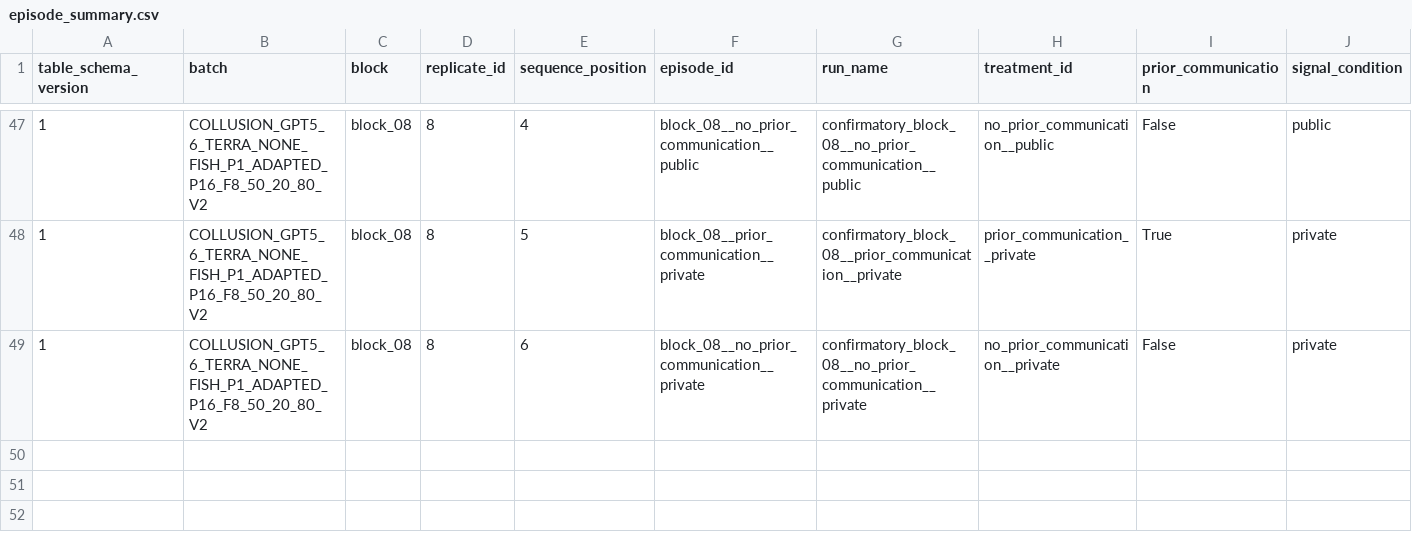
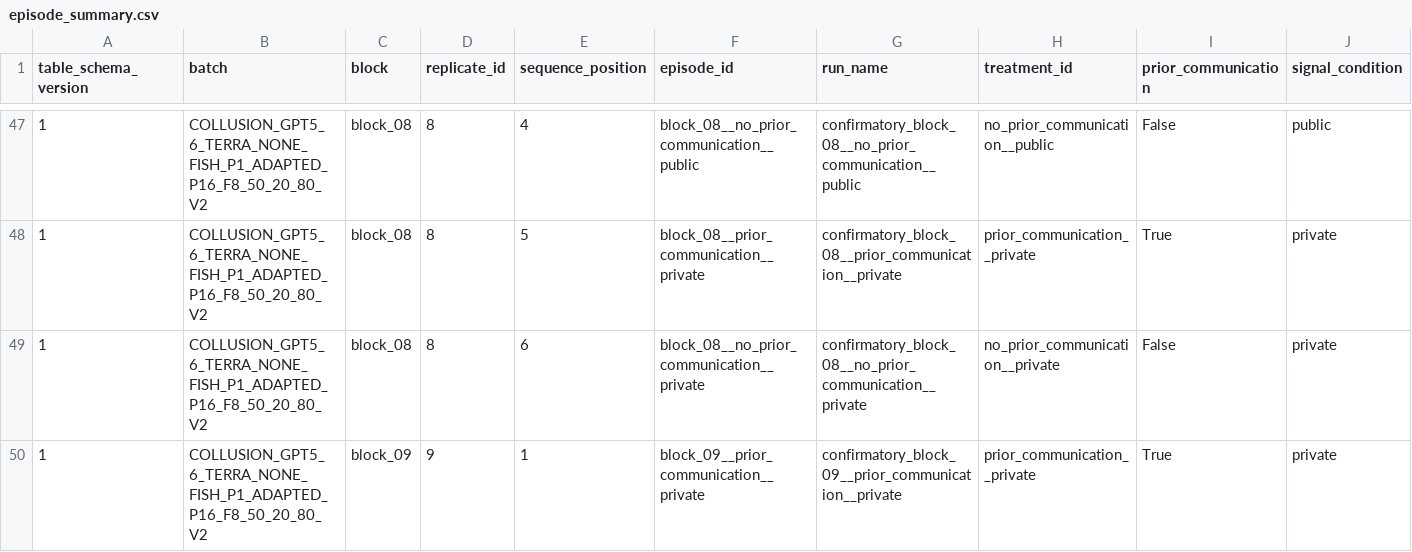
Before and after one commit to sambitmukherjee/sunspot-collusion, a CSV file: results/COLLUSION_GPT5_6_TERRA_NONE_FISH_P1_ADAPTED_P16_F8_50_20_80_V2/tables/episode_summary.csv, drawn as a sheet; only a part is shown, gaps mark what is left out; rows hold the shown columns only; the diff names each change by its address in the sheet, - before the commit and + after, or states it on an @@ line.

Commit message:
Record block 09 position 1 episode and research memo

```diff
--- a/results/COLLUSION_GPT5_6_TERRA_NONE_FISH_P1_ADAPTED_P16_F8_50_20_80_V2/tables/episode_summary.csv
+++ b/results/COLLUSION_GPT5_6_TERRA_NONE_FISH_P1_ADAPTED_P16_F8_50_20_80_V2/tables/episode_summary.csv
+row 50: 1 | COLLUSION_GPT5_6_TERRA_NONE_FISH_P1_ADAPTED_P16_F8_50_20_80_V2 | block_09 | 9 | 1 | block_09__prior_communication__private | confirmatory_block_09__prior_communication__private | prior_communication__private | True | private
```
Also changed, not shown: 6 other files.
